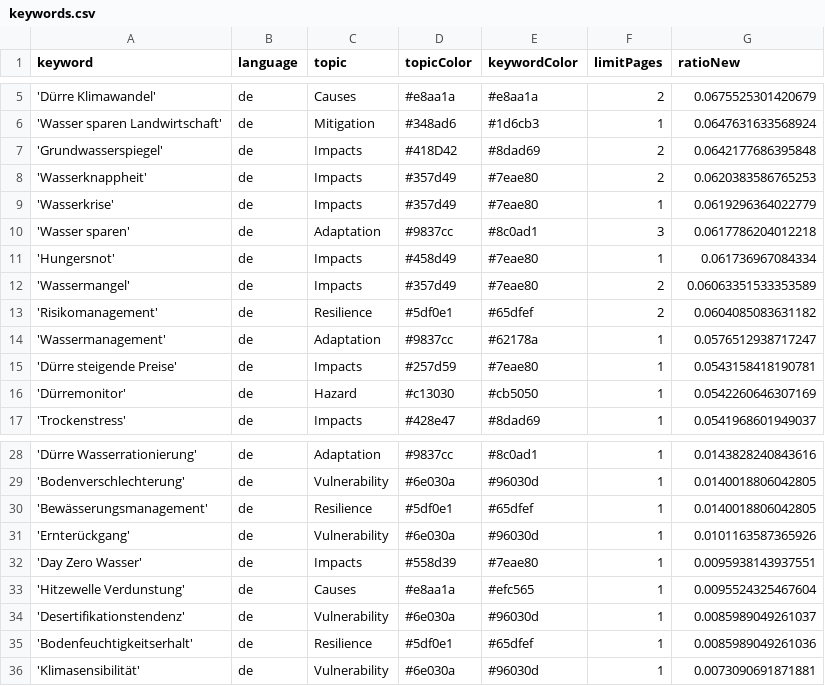
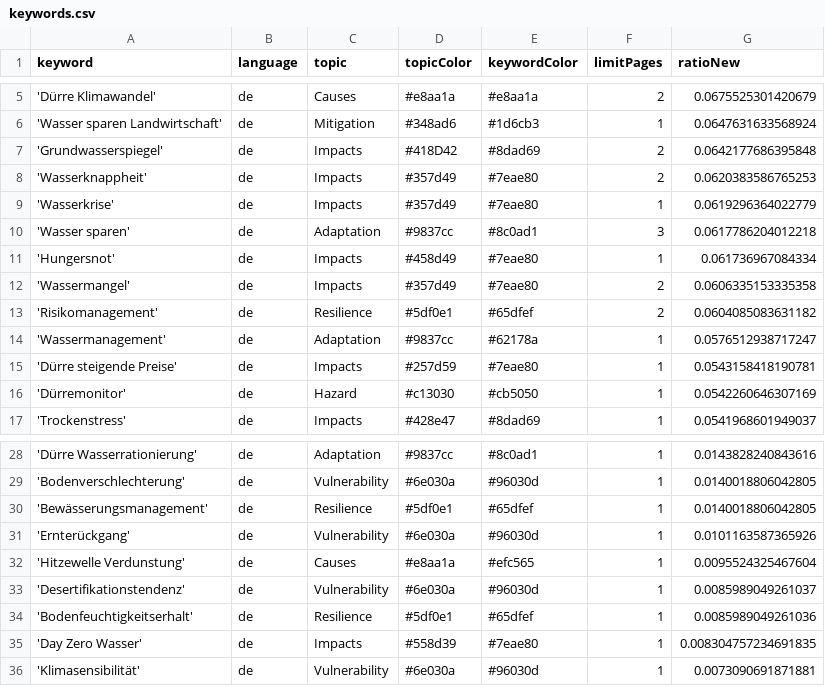
Before and after one commit to sonjanews/DroughtIsComing, a CSV file: keywords.csv, drawn as a sheet; only a part is shown, gaps mark what is left out.

Commit message:
Commit from GitHub Actions (harvest:0.0)

```diff
--- a/keywords.csv
+++ b/keywords.csv
@@ -11,3 +11,3 @@ keyword,language,topic,topicColor,keywordColor,limitPages,ratioNew
 'Hungersnot',de,Impacts,#458d49,#7eae80,1,0.061736967084334
-'Wassermangel',de,Impacts,#357d49,#7eae80,2,0.06063351533353589
+'Wassermangel',de,Impacts,#357d49,#7eae80,2,0.0606335153335358
 'Risikomanagement',de,Resilience,#5df0e1,#65dfef,2,0.0604085083631182
@@ -31,3 +31,2 @@ keyword,language,topic,topicColor,keywordColor,limitPages,ratioNew
 'Ernterückgang',de,Vulnerability,#6e030a,#96030d,1,0.0101163587365926
-'Day Zero Wasser',de,Impacts,#558d39,#7eae80,1,0.0095938143937551
 'Hitzewelle Verdunstung',de,Causes,#e8aa1a,#efc565,1,0.0095524325467604
@@ -35,2 +34,3 @@ keyword,language,topic,topicColor,keywordColor,limitPages,ratioNew
 'Bodenfeuchtigkeitserhalt',de,Resilience,#5df0e1,#65dfef,1,0.0085989049261036
+'Day Zero Wasser',de,Impacts,#558d39,#7eae80,1,0.008304757234691835
 'Klimasensibilität',de,Vulnerability,#6e030a,#96030d,1,0.0073090691871881
```
